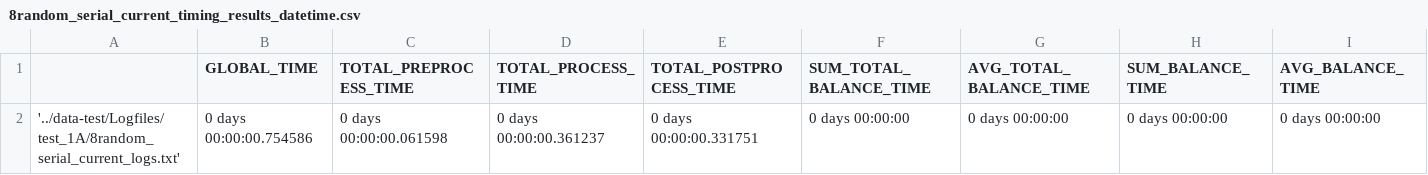
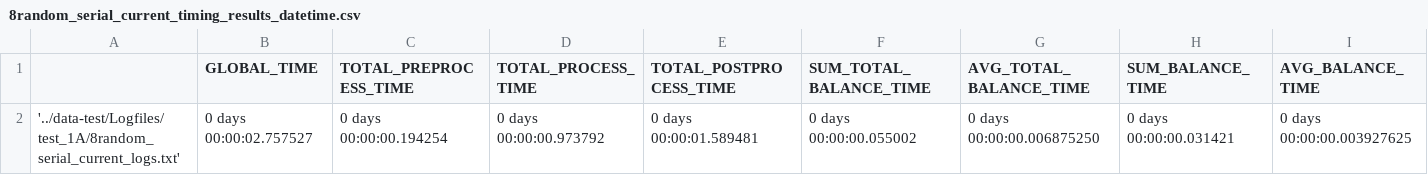
Before and after one commit to DataLab12/graphB, a CSV file: data-test/Output_Data/Timing/test_1A/8random_serial_current_timing_results_datetime.csv, drawn as a sheet; only a part is shown; the diff covers the shown part only; the diff names each change by its address in the sheet, - before the commit and + after, or states it on an @@ line.

```diff
--- a/data-test/Output_Data/Timing/test_1A/8random_serial_current_timing_results_datetime.csv
+++ b/data-test/Output_Data/Timing/test_1A/8random_serial_current_timing_results_datetime.csv
-B2 (GLOBAL_TIME): 0 days 00:00:00.754586
+B2 (GLOBAL_TIME): 0 days 00:00:02.757527
-C2 (TOTAL_PREPROCESS_TIME): 0 days 00:00:00.061598
+C2 (TOTAL_PREPROCESS_TIME): 0 days 00:00:00.194254
-D2 (TOTAL_PROCESS_TIME): 0 days 00:00:00.361237
+D2 (TOTAL_PROCESS_TIME): 0 days 00:00:00.973792
-E2 (TOTAL_POSTPROCESS_TIME): 0 days 00:00:00.331751
+E2 (TOTAL_POSTPROCESS_TIME): 0 days 00:00:01.589481
-F2 (SUM_TOTAL_BALANCE_TIME): 0 days 00:00:00
+F2 (SUM_TOTAL_BALANCE_TIME): 0 days 00:00:00.055002
-G2 (AVG_TOTAL_BALANCE_TIME): 0 days 00:00:00
+G2 (AVG_TOTAL_BALANCE_TIME): 0 days 00:00:00.006875250
-H2 (SUM_BALANCE_TIME): 0 days 00:00:00
+H2 (SUM_BALANCE_TIME): 0 days 00:00:00.031421
-I2 (AVG_BALANCE_TIME): 0 days 00:00:00
+I2 (AVG_BALANCE_TIME): 0 days 00:00:00.003927625
```
Also changed, not shown: 10 edited cells elsewhere in this file, data-test/Output_Data/Timing/test_1A/8random_serial_current_timing_results_seconds.csv, 27 other files.
